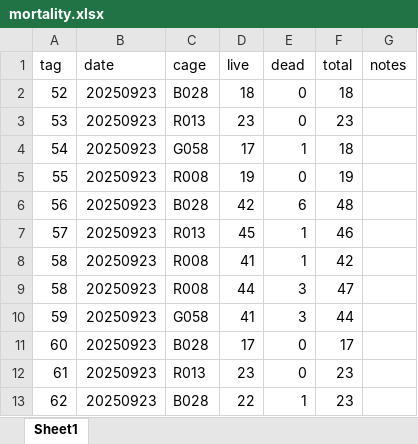
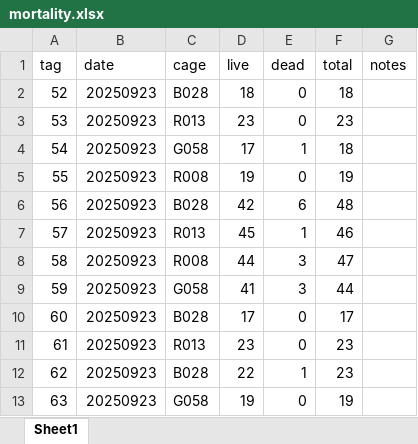
Before and after one commit to RobertsLab/manchester-hardening, an Excel workbook: data/mortality.xlsx, sheet Sheet1, drawn as a sheet; only a part is shown; the shorter side is filled out with more unchanged rows; values as stored, in another font and other column widths than the file's, no borders; removed rows and columns are numbered as before the commit, all else as after; the diff covers the shown part only; the diff names each change by its address in the sheet, - before the commit and + after, or states it on an @@ line.

```diff
--- a/data/mortality.xlsx (sheet Sheet1)
+++ b/data/mortality.xlsx (sheet Sheet1)
-row 8: 58 | 20250923 | R008 | 41 | 1 | 42
```
Also changed, not shown: 80 added rows, 1 removed row and 80 edited cells elsewhere in this sheet, formulas that keep their value, data/metadata/experiment_metadata.xlsx, 12 other files.
